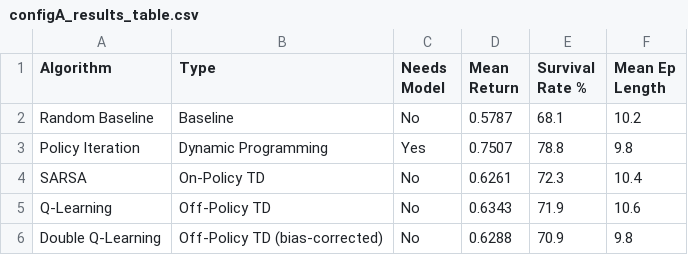
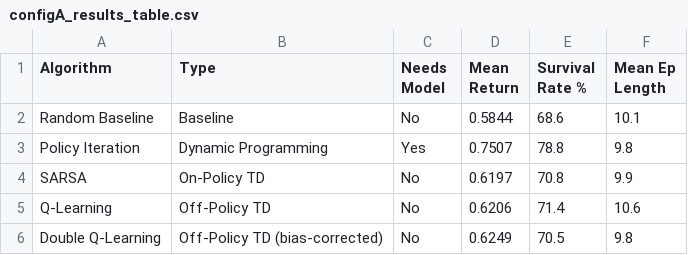
Before and after one commit to martaribeiro11/Reinforcement-Learning, a CSV file: RL Project Code/sepsis_project - Students Version/plots/configA_results_table.csv, drawn as a sheet.

```diff
--- a/RL Project Code/sepsis_project - Students Version/plots/configA_results_table.csv
+++ b/RL Project Code/sepsis_project - Students Version/plots/configA_results_table.csv
@@ -1,6 +1,6 @@
 Algorithm,Type,Needs Model,Mean Return,Survival Rate %,Mean Ep Length
-Random Baseline,Baseline,No,0.5787,68.1,10.2
+Random Baseline,Baseline,No,0.5844,68.6,10.1
 Policy Iteration,Dynamic Programming,Yes,0.7507,78.8,9.8
-SARSA,On-Policy TD,No,0.6261,72.3,10.4
-Q-Learning,Off-Policy TD,No,0.6343,71.9,10.6
-Double Q-Learning,Off-Policy TD (bias-corrected),No,0.6288,70.9,9.8
+SARSA,On-Policy TD,No,0.6197,70.8,9.9
+Q-Learning,Off-Policy TD,No,0.6206,71.4,10.6
+Double Q-Learning,Off-Policy TD (bias-corrected),No,0.6249,70.5,9.8
```
Also changed, not shown: 15 other files.
